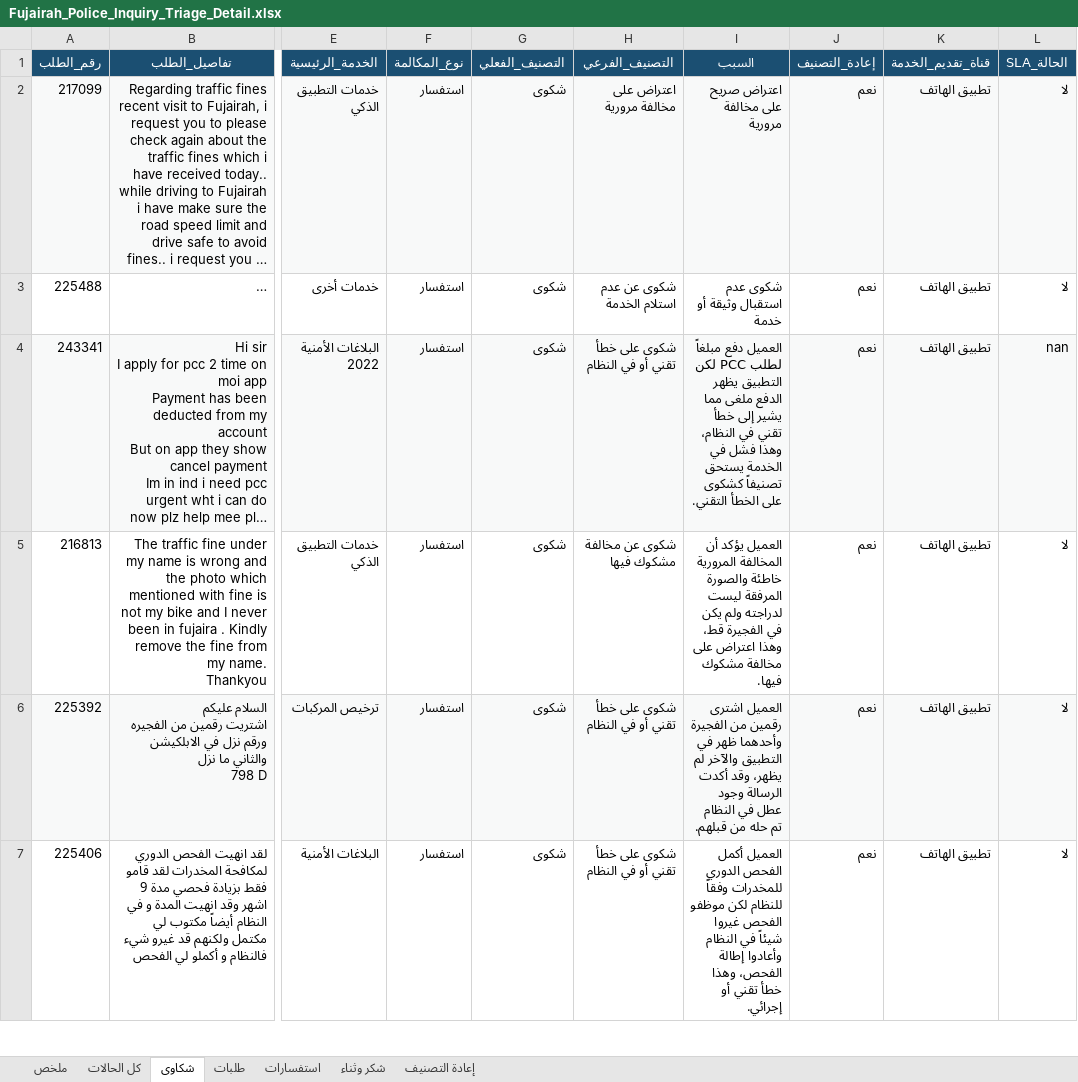
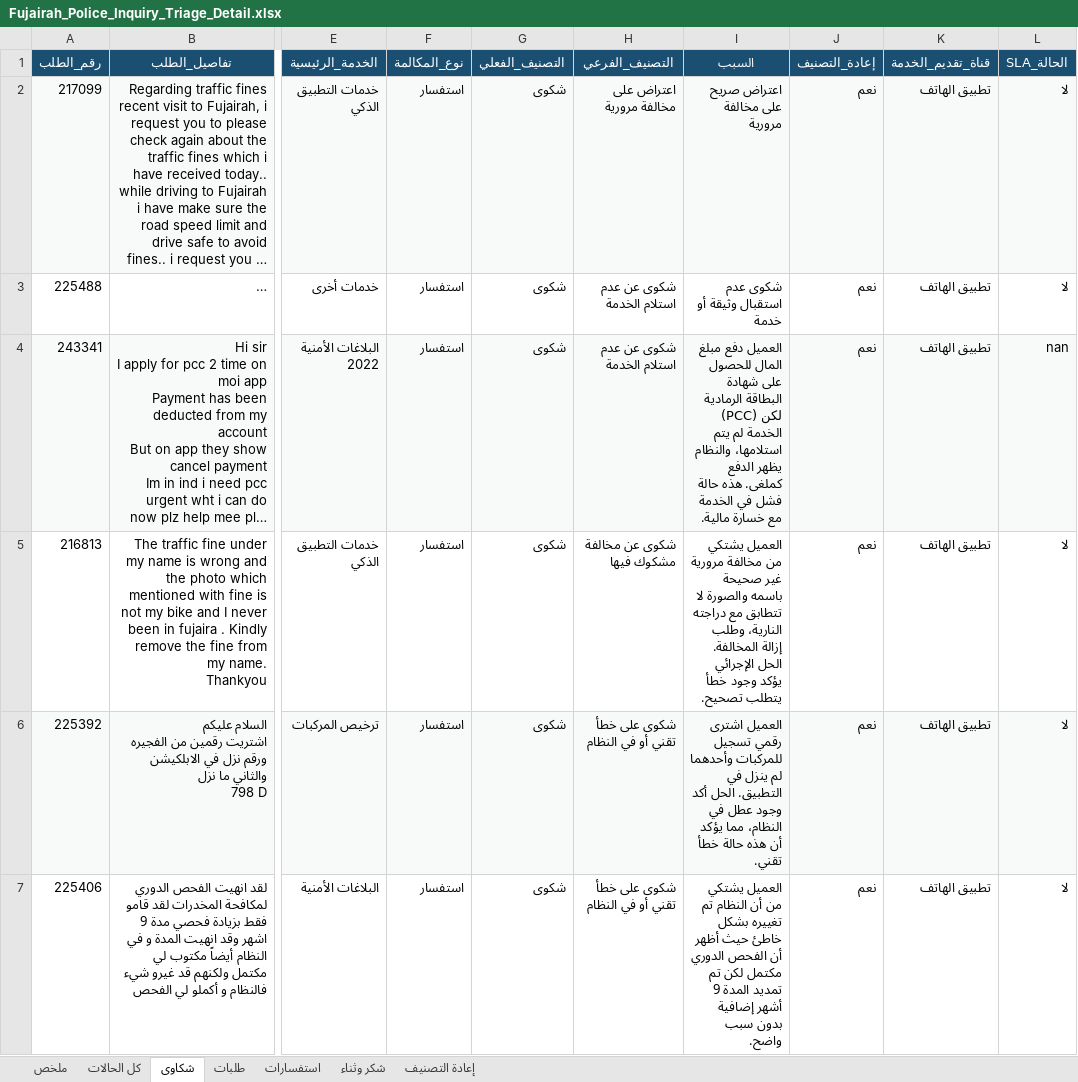
Before and after one commit to lenashamseldinsw/sim-fujairah-inquiries-ai, an Excel workbook: real/inquiries-output/Fujairah_Police_Inquiry_Triage_Detail.xlsx, sheet شكاوى, drawn as a sheet; only a part is shown, gaps mark what is left out; long unchanged cells end in …; values as stored, in another font and other column widths than the file's, no borders; the diff covers the shown part only; the diff names each change by its address in the sheet, - before the commit and + after, or states it on an @@ line.

```diff
--- a/real/inquiries-output/Fujairah_Police_Inquiry_Triage_Detail.xlsx (sheet شكاوى)
+++ b/real/inquiries-output/Fujairah_Police_Inquiry_Triage_Detail.xlsx (sheet شكاوى)
-H4 (التصنيف_الفرعي): شكوى على خطأ تقني أو في النظام
+H4 (التصنيف_الفرعي): شكوى عن عدم استلام الخدمة
-I4 (السبب): العميل دفع مبلغاً لطلب PCC لكن التطبيق يظهر الدفع ملغى مما يشير إلى خطأ تقني في النظام، وهذا فشل في الخدمة يستحق تصنيفاً كشكوى على الخطأ التقني.
+I4 (السبب): العميل دفع مبلغ المال للحصول على شهادة البطاقة الرمادية (PCC) لكن الخدمة لم يتم استلامها، والنظام يظهر الدفع كملغى. هذه حالة فشل في الخدمة مع خسارة مالية.
-I5 (السبب): العميل يؤكد أن المخالفة المرورية خاطئة والصورة المرفقة ليست لدراجته ولم يكن في الفجيرة قط، وهذا اعتراض على مخالفة مشكوك فيها.
+I5 (السبب): العميل يشتكي من مخالفة مرورية غير صحيحة باسمه والصورة لا تتطابق مع دراجته النارية، وطلب إزالة المخالفة. الحل الإجرائي يؤكد وجود خطأ يتطلب تصحيح.
-I6 (السبب): العميل اشترى رقمين من الفجيرة وأحدهما ظهر في التطبيق والآخر لم يظهر، وقد أكدت الرسالة وجود عطل في النظام تم حله من قبلهم.
+I6 (السبب): العميل اشترى رقمي تسجيل للمركبات وأحدهما لم ينزل في التطبيق. الحل أكد وجود عطل في النظام، مما يؤكد أن هذه حالة خطأ تقني.
-I7 (السبب): العميل أكمل الفحص الدوري للمخدرات وفقاً للنظام لكن موظفو الفحص غيروا شيئاً في النظام وأعادوا إطالة الفحص، وهذا خطأ تقني أو إجرائي.
+I7 (السبب): العميل يشتكي من أن النظام تم تغييره بشكل خاطئ حيث أظهر أن الفحص الدوري مكتمل لكن تم تمديد المدة 9 أشهر إضافية بدون سبب واضح.
```
Also changed, not shown: 4 edited cells elsewhere in this sheet, sheet كل الحالات, sheet إعادة التصنيف, sheet ملخص, sheet شكر وثناء, 16 other files.
